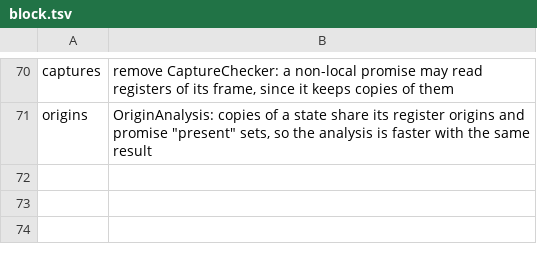
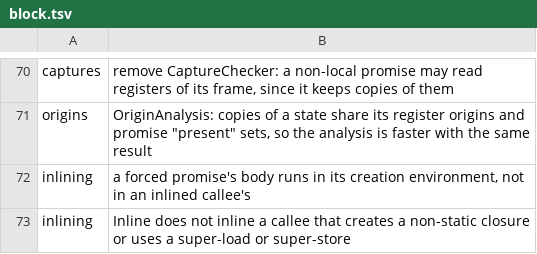
Before and after one commit to PRL-PRG/r-compile-server, a TSV file: server/doc/2026-11-benchmarks/block.tsv, drawn as a sheet; only a part is shown, gaps mark what is left out; the diff names each change by its address in the sheet, - before the commit and + after, or states it on an @@ line.

```diff
--- a/server/doc/2026-11-benchmarks/block.tsv
+++ b/server/doc/2026-11-benchmarks/block.tsv
+row 72: inlining | a forced promise's body runs in its creation environment, not in an inlined callee's
+row 73: inlining | Inline does not inline a callee that creates a non-static closure or uses a super-load or super-store
```
Also changed, not shown: 1 other file.
